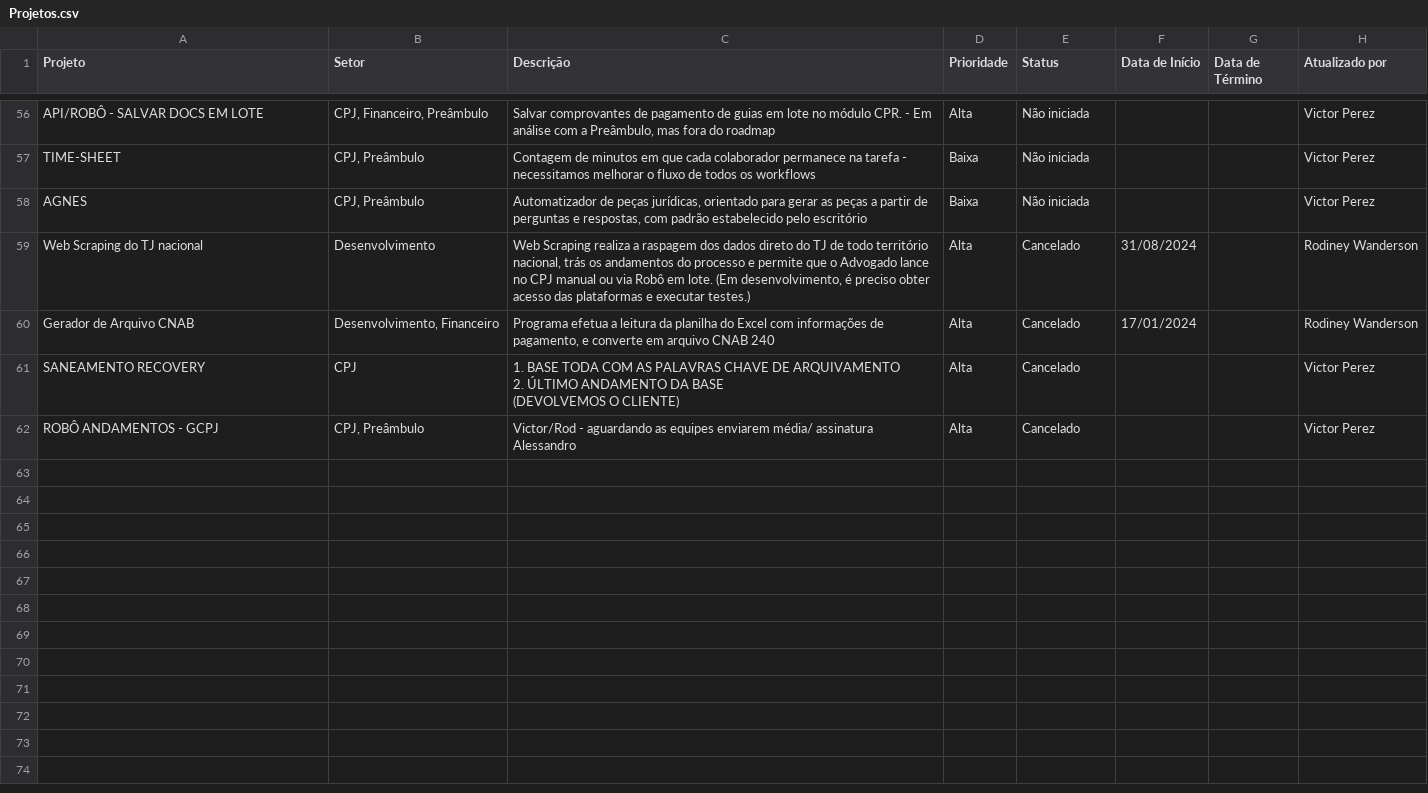
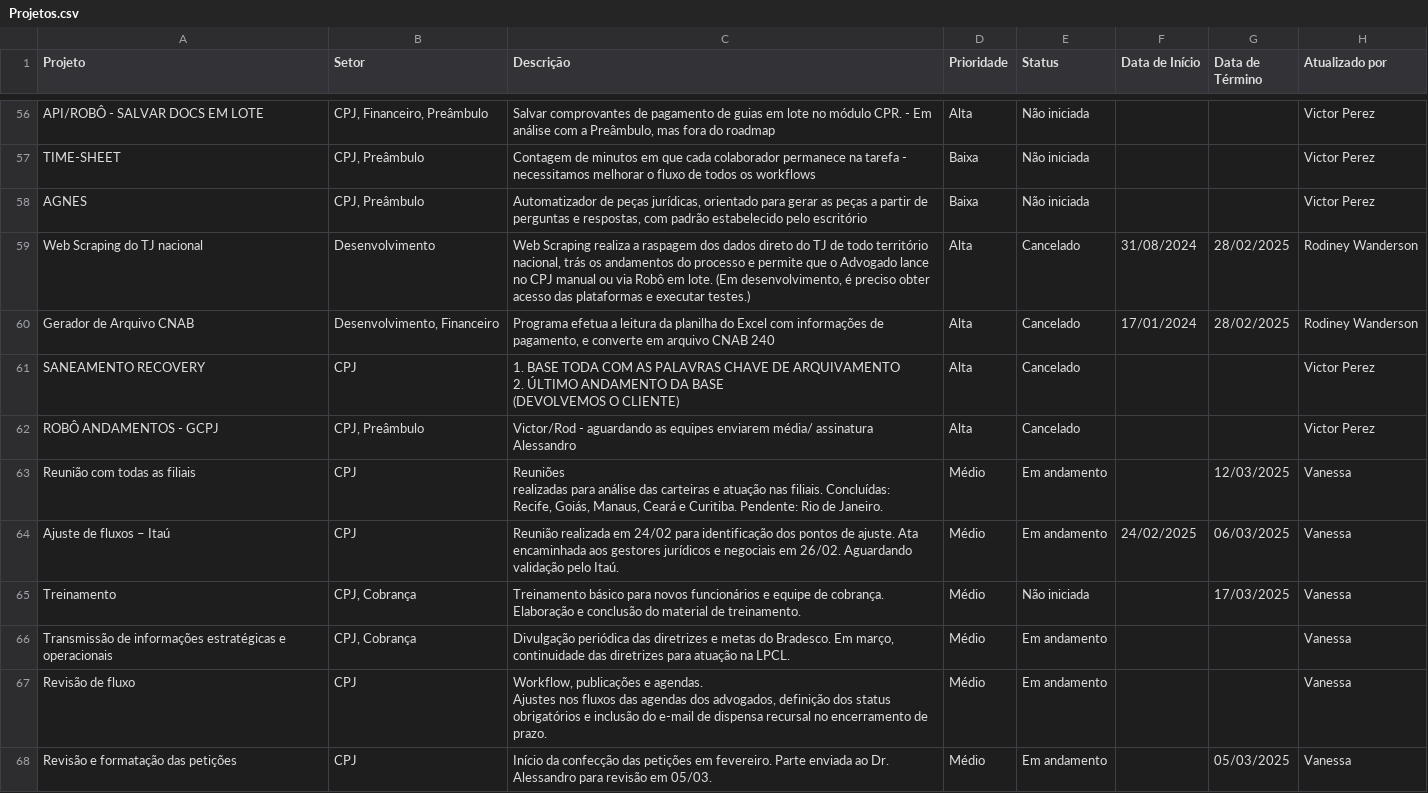
Before and after one commit to rodineyw/area-planejamento, a CSV file: Projetos.csv, drawn as a sheet; only a part is shown, gaps mark what is left out; the diff covers the shown part only.

```diff
--- a/Projetos.csv
+++ b/Projetos.csv
@@ -64,4 +64,4 @@ TIME-SHEET,"CPJ, Preâmbulo",Contagem de minutos em que cada colaborador permane
 AGNES,"CPJ, Preâmbulo","Automatizador de peças jurídicas, orientado para gerar as peças a partir de perguntas e respostas, com padrão estabelecido pelo escritório",Baixa,Não iniciada,,,Victor Perez
-Web Scraping do TJ nacional,Desenvolvimento,"Web Scraping realiza a raspagem dos dados direto do TJ de todo território nacional, trás os andamentos do processo e permite que o  Advogado lance no CPJ manual ou via Robô em lote. (Em desenvolvimento, é preciso obter acesso das plataformas e executar testes.)",Alta,Cancelado,31/08/2024,,Rodiney Wanderson
-Gerador de Arquivo CNAB,"Desenvolvimento, Financeiro","Programa efetua a leitura da planilha do Excel com informações de pagamento, e converte em arquivo CNAB 240",Alta,Cancelado,17/01/2024,,Rodiney Wanderson
+Web Scraping do TJ nacional,Desenvolvimento,"Web Scraping realiza a raspagem dos dados direto do TJ de todo território nacional, trás os andamentos do processo e permite que o  Advogado lance no CPJ manual ou via Robô em lote. (Em desenvolvimento, é preciso obter acesso das plataformas e executar testes.)",Alta,Cancelado,31/08/2024,28/02/2025,Rodiney Wanderson
+Gerador de Arquivo CNAB,"Desenvolvimento, Financeiro","Programa efetua a leitura da planilha do Excel com informações de pagamento, e converte em arquivo CNAB 240",Alta,Cancelado,17/01/2024,28/02/2025,Rodiney Wanderson
 SANEAMENTO RECOVERY,CPJ,"1. BASE TODA COM AS PALAVRAS CHAVE DE ARQUIVAMENTO
@@ -70 +70,10 @@ SANEAMENTO RECOVERY,CPJ,"1. BASE TODA COM AS PALAVRAS CHAVE DE ARQUIVAMENTO
 ROBÔ ANDAMENTOS - GCPJ,"CPJ, Preâmbulo",Victor/Rod - aguardando as equipes enviarem média/ assinatura Alessandro,Alta,Cancelado,,,Victor Perez
+Reunião com todas as filiais,CPJ,"Reuniões
+  realizadas para análise das carteiras e atuação nas filiais. Concluídas:
+  Recife, Goiás, Manaus, Ceará e Curitiba. Pendente: Rio de Janeiro.",Médio,Em andamento,,12/03/2025,Vanessa
+Ajuste de fluxos – Itaú,CPJ,Reunião realizada em 24/02 para identificação dos pontos de ajuste. Ata encaminhada aos gestores jurídicos e negociais em 26/02. Aguardando validação pelo Itaú.,Médio,Em andamento,24/02/2025,06/03/2025,Vanessa
+"Treinamento ","CPJ, Cobrança",Treinamento básico para novos funcionários e equipe de cobrança. Elaboração e conclusão do material de treinamento.,Médio,Não iniciada,,17/03/2025,Vanessa
+Transmissão de informações estratégicas e operacionais,"CPJ, Cobrança","Divulgação periódica das diretrizes e metas do Bradesco. Em março, continuidade das diretrizes para atuação na LPCL.",Médio,Em andamento,,,Vanessa
+"Revisão de fluxo ",CPJ,"Workflow, publicações e agendas.
+Ajustes nos fluxos das agendas dos advogados, definição dos status obrigatórios e inclusão do e-mail de dispensa recursal no encerramento de prazo.",Médio,Em andamento,,,Vanessa
+Revisão e formatação das petições,CPJ,Início da confecção das petições em fevereiro. Parte enviada ao Dr. Alessandro para revisão em 05/03.,Médio,Em andamento,,05/03/2025,Vanessa
```
Also changed, not shown: 29 edited cells elsewhere in this file, 1 other file.
